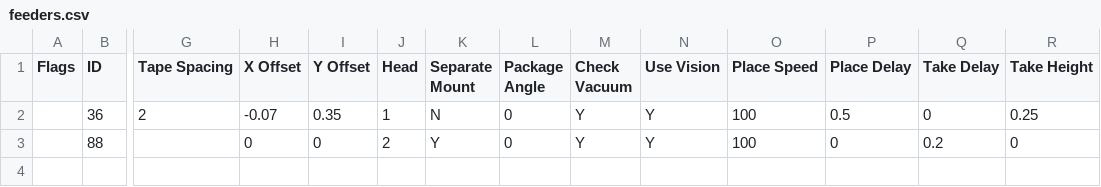
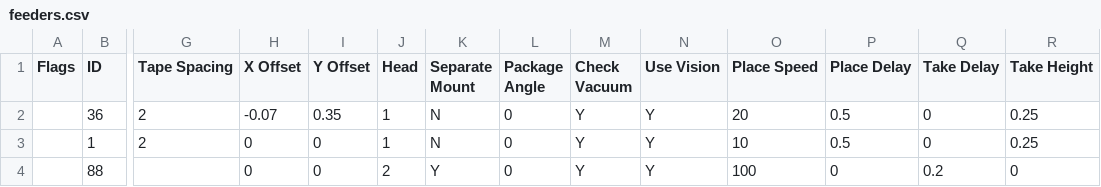
Before and after one commit to hydra/pnpconvert, a CSV file: examples/feeders.csv, drawn as a sheet; only a part is shown, gaps mark what is left out; rows hold the shown columns only; the diff names each change by its address in the sheet, - before the commit and + after, or states it on an @@ line.

Commit message:
Apply part mappings to placements.

```diff
--- a/examples/feeders.csv
+++ b/examples/feeders.csv
-O2 (Place Speed): 100
+O2 (Place Speed): 20
+row 3:  | 1 | 2 | 0 | 0 | 1 | N | 0 | Y | Y | 10 | 0.5 | 0 | 0.25
```
Also changed, not shown: examples/components.csv, 34 other files.
